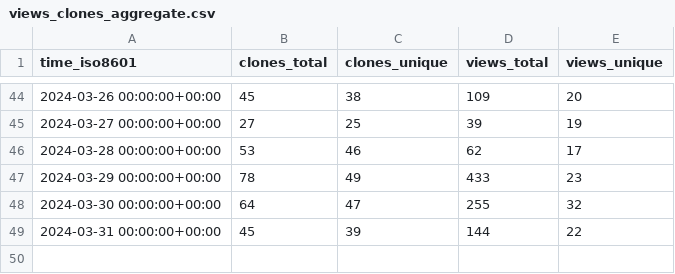
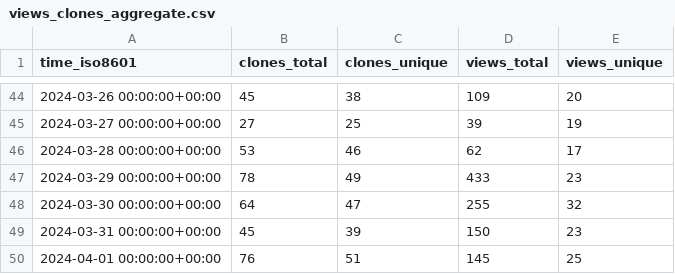
Before and after one commit to Feel-ix-343/markdown-oxide, a CSV file: Feel-ix-343/markdown-oxide/ghrs-data/views_clones_aggregate.csv, drawn as a sheet; only a part is shown, gaps mark what is left out.

```diff
--- a/Feel-ix-343/markdown-oxide/ghrs-data/views_clones_aggregate.csv
+++ b/Feel-ix-343/markdown-oxide/ghrs-data/views_clones_aggregate.csv
@@ -48,2 +48,3 @@ time_iso8601,clones_total,clones_unique,views_total,views_unique
 2024-03-30 00:00:00+00:00,64,47,255,32
-2024-03-31 00:00:00+00:00,45,39,144,22
+2024-03-31 00:00:00+00:00,45,39,150,23
+2024-04-01 00:00:00+00:00,76,51,145,25
```
Also changed, not shown: 1 other file.
